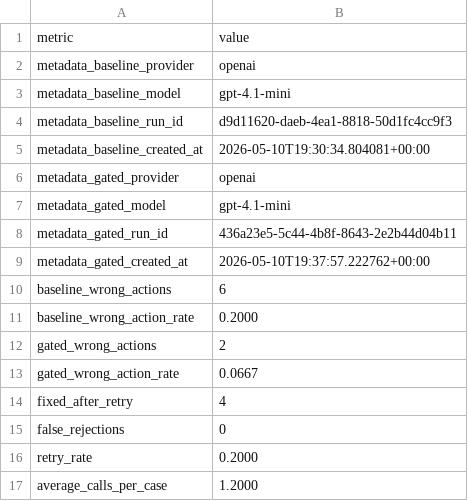
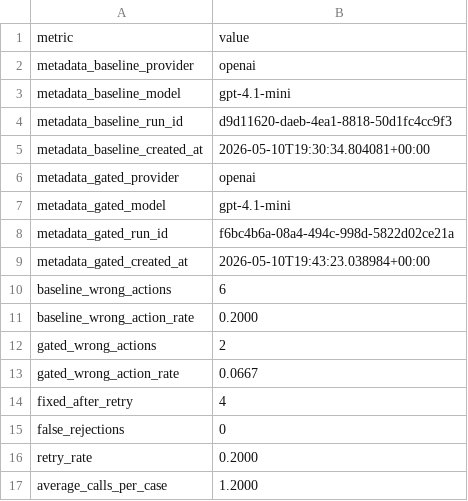
Before and after one commit to mariyamayoob/outcome-gated-actions, a CSV file: outputs/summary.csv, drawn as a sheet.

```diff
--- a/outputs/summary.csv
+++ b/outputs/summary.csv
@@ -7,4 +7,4 @@ metadata_gated_provider,openai
 metadata_gated_model,gpt-4.1-mini
-metadata_gated_run_id,436a23e5-5c44-4b8f-8643-2e2b44d04b11
-metadata_gated_created_at,2026-05-10T19:37:57.222762+00:00
+metadata_gated_run_id,f6bc4b6a-08a4-494c-998d-5822d02ce21a
+metadata_gated_created_at,2026-05-10T19:43:23.038984+00:00
 baseline_wrong_actions,6
```
Also changed, not shown: 1 other file.
